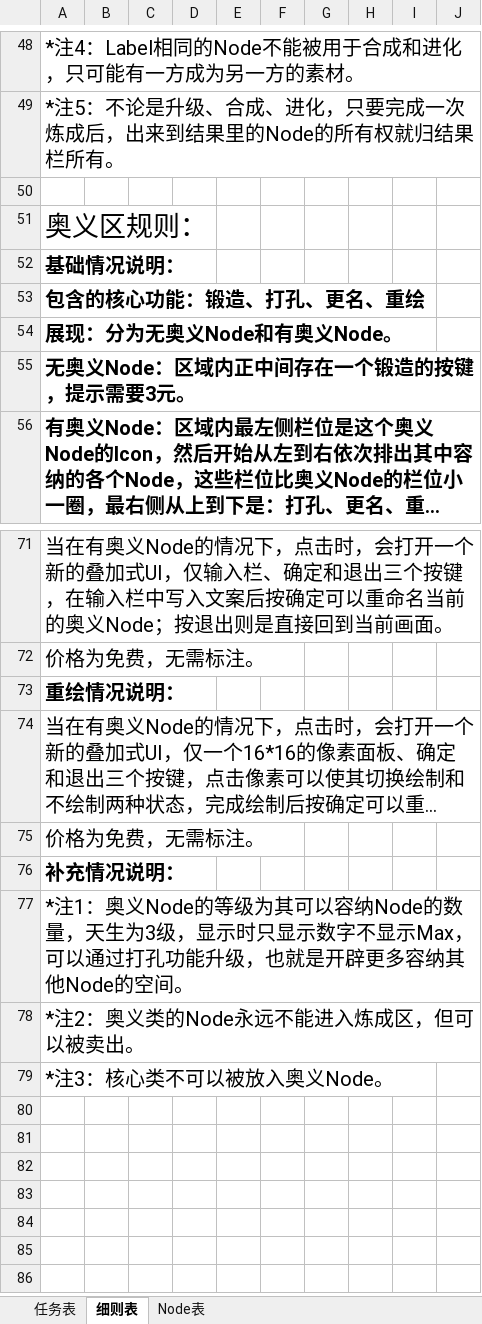
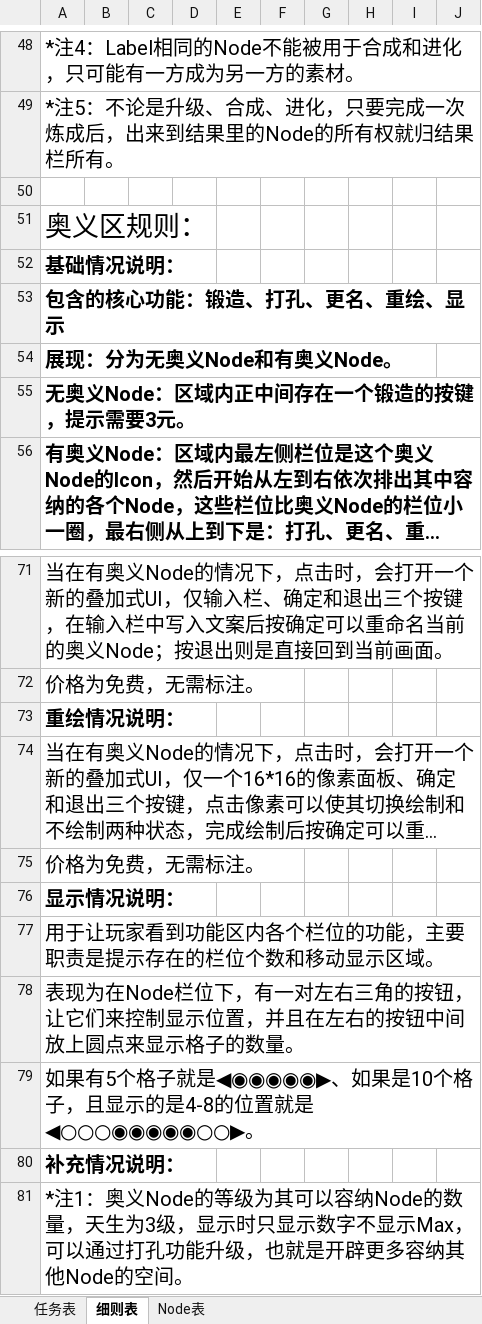
Before and after one commit to MrMedius/CoreRefiner, an Excel workbook: CoreRefiner工作表.xlsx, sheet 细则表, drawn as a sheet; only a part is shown, gaps mark what is left out; the shorter side is filled out with more unchanged rows; long unchanged cells end in …; values as stored, in another font and other column widths than the file's, no borders; the diff names each change by its address in the sheet, - before the commit and + after, or states it on an @@ line.

```diff
--- a/CoreRefiner工作表.xlsx (sheet 细则表)
+++ b/CoreRefiner工作表.xlsx (sheet 细则表)
-A53: 包含的核心功能：锻造、打孔、更名、重绘
+A53: 包含的核心功能：锻造、打孔、更名、重绘、显示
+row 76: 显示情况说明：
+row 77: 用于让玩家看到功能区内各个栏位的功能，主要职责是提示存在的栏位个数和移动显示区域。
+row 78: 表现为在Node栏位下，有一对左右三角的按钮，让它们来控制显示位置，并且在左右的按钮中间放上圆点来显示格子的数量。
+row 79: 如果有5个格子就是◀◉◉◉◉◉▶、如果是10个格子，且显示的是4-8的位置就是◀○○○◉◉◉◉◉○○▶。
```
Also changed, not shown: sheet 任务表, 10 other files.
